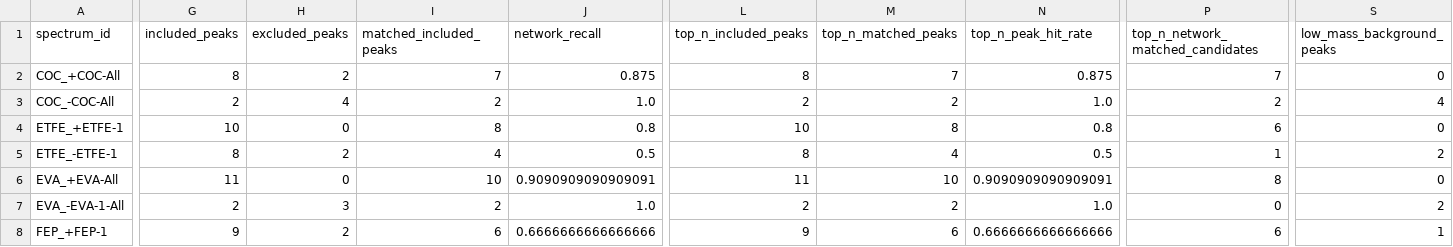
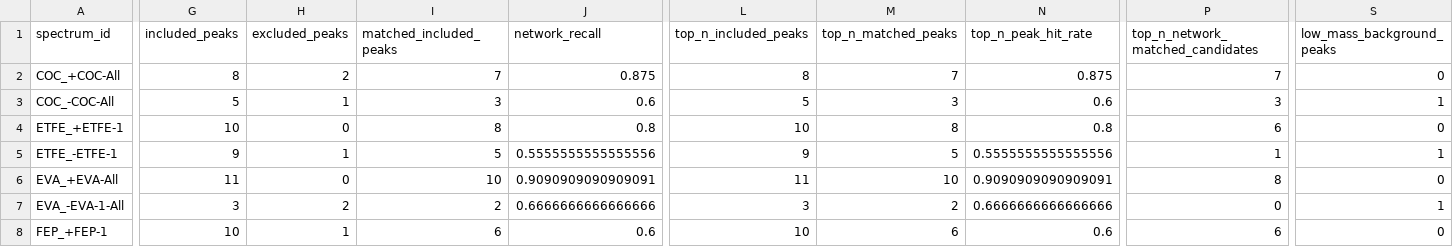
Before and after one commit to MI0SAMA/tof_RDkit, a CSV file: outputs/summary/network_v2_evaluation_summary.csv, drawn as a sheet; only a part is shown, gaps mark what is left out; the diff covers the shown part only; the diff names each change by its address in the sheet, - before the commit and + after, or states it on an @@ line.

```diff
--- a/outputs/summary/network_v2_evaluation_summary.csv
+++ b/outputs/summary/network_v2_evaluation_summary.csv
-G3 (included_peaks): 2
+G3 (included_peaks): 5
-H3 (excluded_peaks): 4
+H3 (excluded_peaks): 1
-I3 (matched_included_peaks): 2
+I3 (matched_included_peaks): 3
-J3 (network_recall): 1.0
+J3 (network_recall): 0.6
-L3 (top_n_included_peaks): 2
+L3 (top_n_included_peaks): 5
-M3 (top_n_matched_peaks): 2
+M3 (top_n_matched_peaks): 3
-N3 (top_n_peak_hit_rate): 1.0
+N3 (top_n_peak_hit_rate): 0.6
-P3 (top_n_network_matched_candidates): 2
+P3 (top_n_network_matched_candidates): 3
-S3 (low_mass_background_peaks): 4
+S3 (low_mass_background_peaks): 1
-G5 (included_peaks): 8
+G5 (included_peaks): 9
-H5 (excluded_peaks): 2
+H5 (excluded_peaks): 1
-I5 (matched_included_peaks): 4
+I5 (matched_included_peaks): 5
-J5 (network_recall): 0.5
+J5 (network_recall): 0.5555555555555556
-L5 (top_n_included_peaks): 8
+L5 (top_n_included_peaks): 9
-M5 (top_n_matched_peaks): 4
+M5 (top_n_matched_peaks): 5
-N5 (top_n_peak_hit_rate): 0.5
+N5 (top_n_peak_hit_rate): 0.5555555555555556
-S5 (low_mass_background_peaks): 2
+S5 (low_mass_background_peaks): 1
-G7 (included_peaks): 2
+G7 (included_peaks): 3
-H7 (excluded_peaks): 3
+H7 (excluded_peaks): 2
-J7 (network_recall): 1.0
+J7 (network_recall): 0.6666666666666666
-L7 (top_n_included_peaks): 2
+L7 (top_n_included_peaks): 3
-N7 (top_n_peak_hit_rate): 1.0
+N7 (top_n_peak_hit_rate): 0.6666666666666666
-S7 (low_mass_background_peaks): 2
+S7 (low_mass_background_peaks): 1
-G8 (included_peaks): 9
+G8 (included_peaks): 10
-H8 (excluded_peaks): 2
+H8 (excluded_peaks): 1
-J8 (network_recall): 0.6666666666666666
+J8 (network_recall): 0.6
-L8 (top_n_included_peaks): 9
+L8 (top_n_included_peaks): 10
-N8 (top_n_peak_hit_rate): 0.6666666666666666
+N8 (top_n_peak_hit_rate): 0.6
-S8 (low_mass_background_peaks): 1
+S8 (low_mass_background_peaks): 0
```
Also changed, not shown: 150 edited cells elsewhere in this file, 2 other files.
